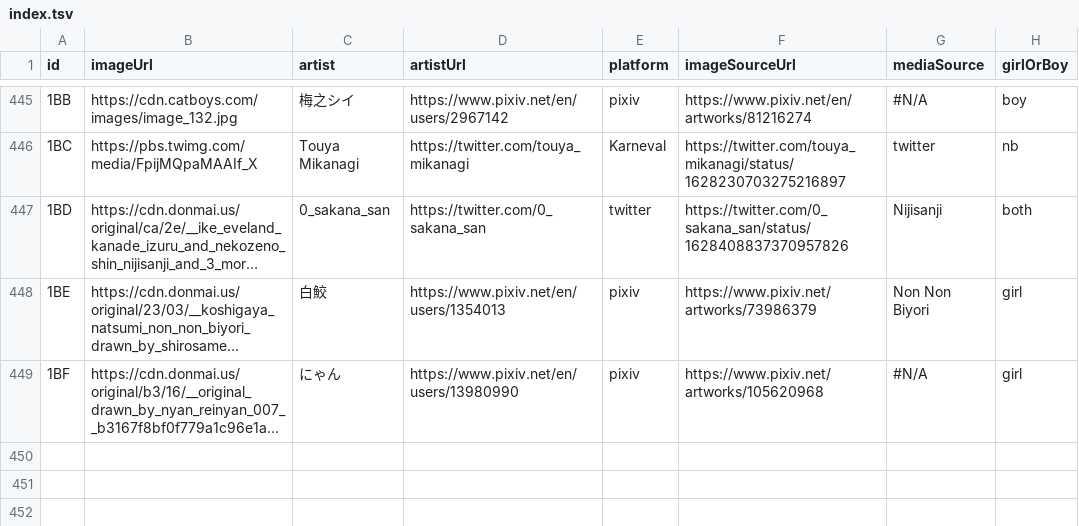
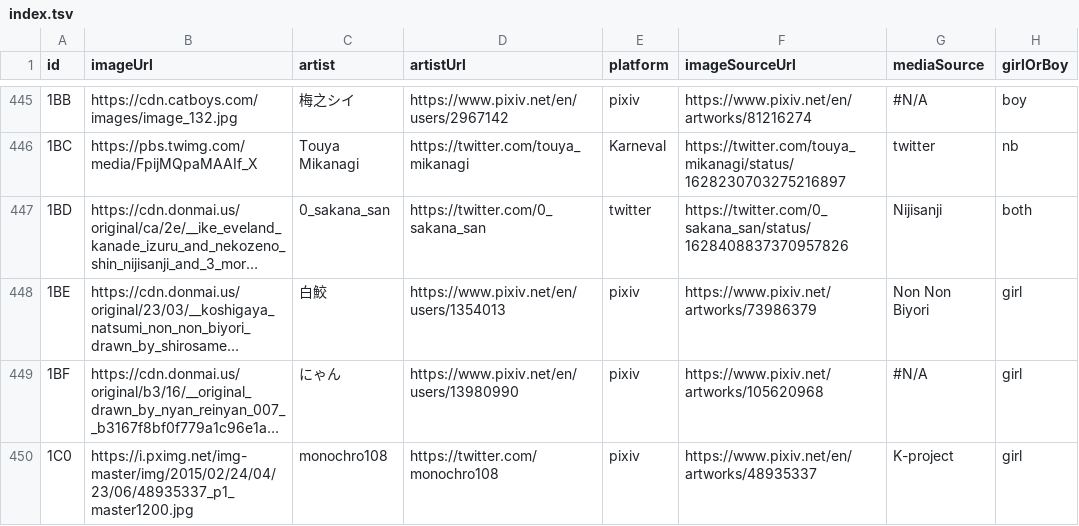
Before and after one commit to nattadasu/nekomimiDb, a TSV file: index.tsv, drawn as a sheet; only a part is shown, gaps mark what is left out; long unchanged cells end in …; the diff names each change by its address in the sheet, - before the commit and + after, or states it on an @@ line.

Commit message:
Add `1C0` (girl) by monochro108
By: Nemo#9898

```diff
--- a/index.tsv
+++ b/index.tsv
+row 450: 1C0 | https://i.pximg.net/img-master/img/2015/02/24/04/23/06/48935337_p1_master1200.jpg | monochro108 | https://twitter.com/monochro108 | pixiv | https://www.pixiv.net/en/artworks/48935337 | K-project | girl
```
Also changed, not shown: 1 other file.
